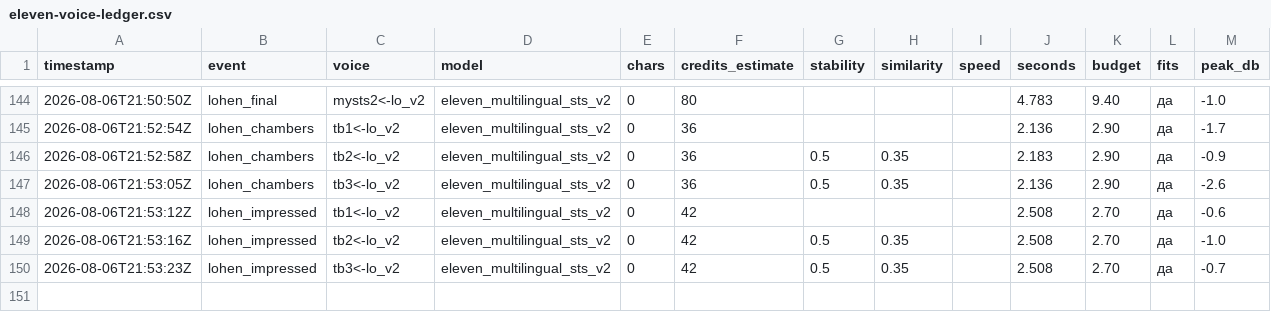
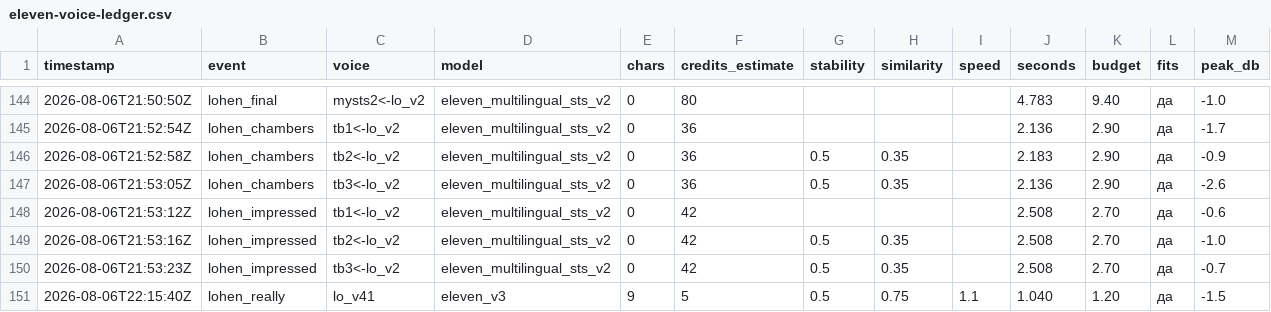
Before and after one commit to RHub1722/cos-lohen-media-v2, a CSV file: docs/eleven-voice-ledger.csv, drawn as a sheet; only a part is shown, gaps mark what is left out; rows hold the shown columns only; the diff names each change by its address in the sheet, - before the commit and + after, or states it on an @@ line.

```diff
--- a/docs/eleven-voice-ledger.csv
+++ b/docs/eleven-voice-ledger.csv
+row 151: 2026-08-06T22:15:40Z | lohen_really | lo_v41 | eleven_v3 | 9 | 5 | 0.5 | 0.75 | 1.1 | 1.040 | 1.20 | да | -1.5
```
Also changed, not shown: 2 other files.
